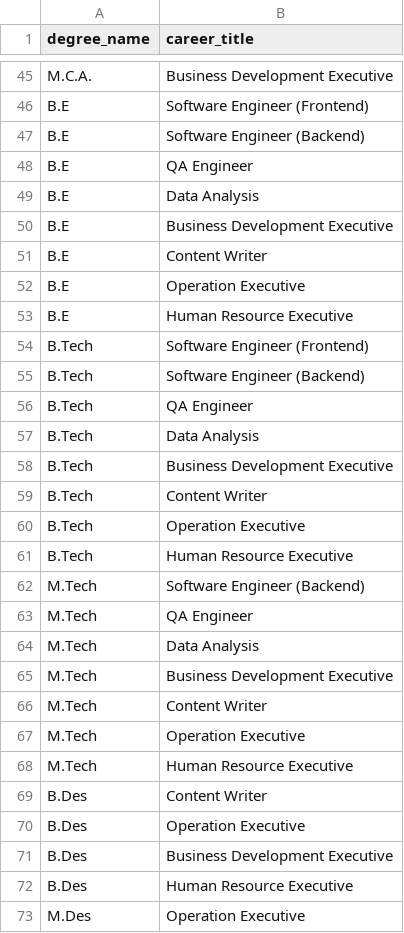
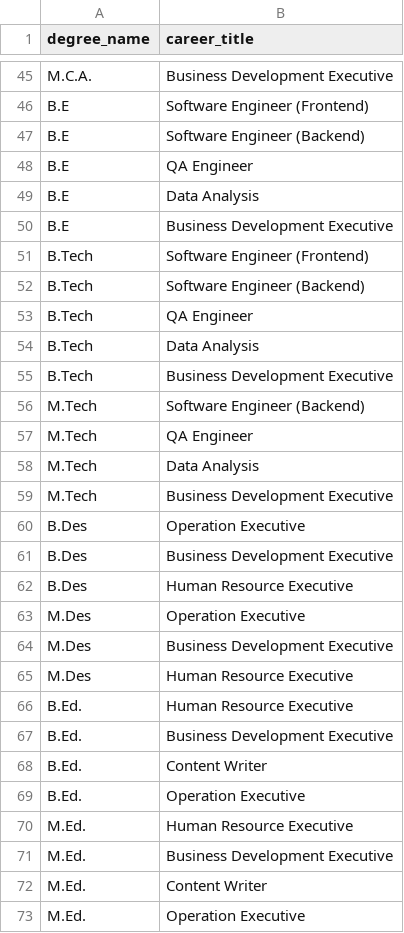
Before and after one commit to Recjvenik/careerhub, a CSV file: data/degree_bundle_mapping.csv, drawn as a sheet; only a part is shown, gaps mark what is left out; the shorter side is filled out with more unchanged rows.

```diff
--- a/data/degree_bundle_mapping.csv
+++ b/data/degree_bundle_mapping.csv
@@ -50,5 +50,2 @@ B.E,Data Analysis
 B.E,Business Development Executive
-B.E,Content Writer
-B.E,Operation Executive
-B.E,Human Resource Executive
 B.Tech,Software Engineer (Frontend)
@@ -58,5 +55,2 @@ B.Tech,Data Analysis
 B.Tech,Business Development Executive
-B.Tech,Content Writer
-B.Tech,Operation Executive
-B.Tech,Human Resource Executive
 M.Tech,Software Engineer (Backend)
@@ -65,6 +59,2 @@ M.Tech,Data Analysis
 M.Tech,Business Development Executive
-M.Tech,Content Writer
-M.Tech,Operation Executive
-M.Tech,Human Resource Executive
-B.Des,Content Writer
 B.Des,Operation Executive
```
Also changed, not shown: 9 other files.
